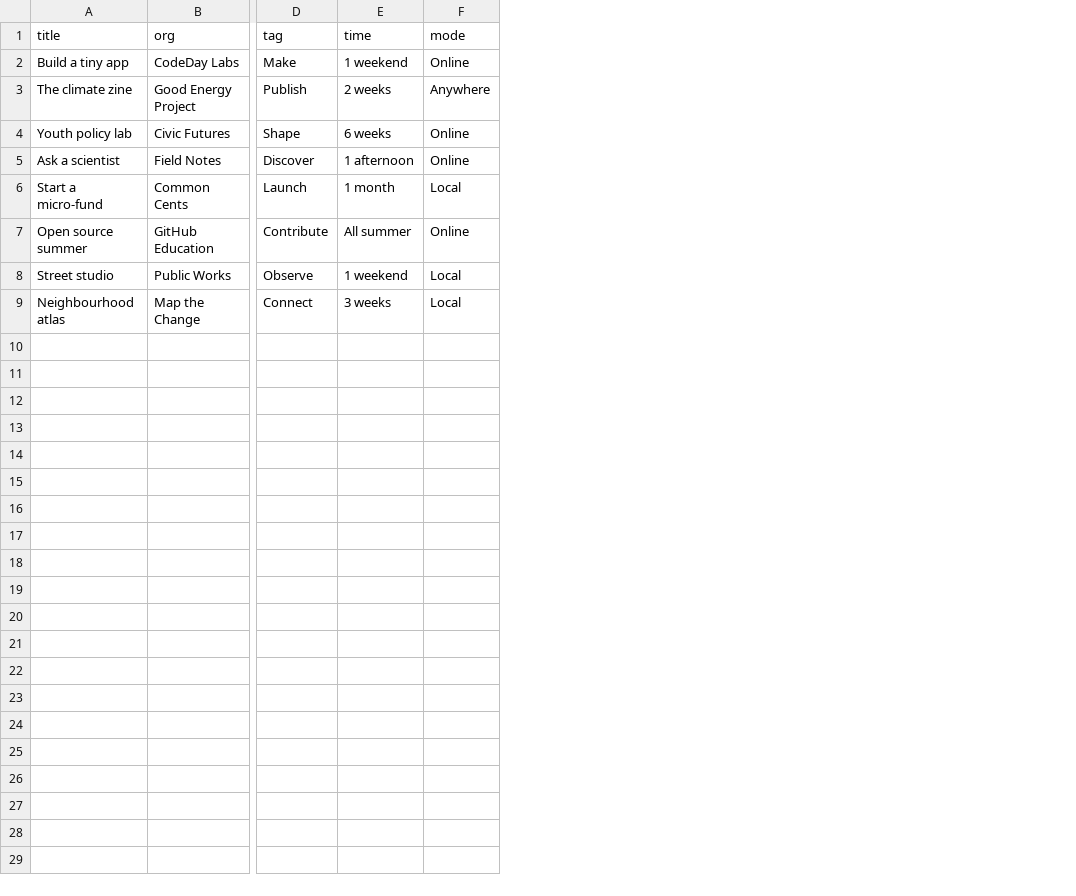
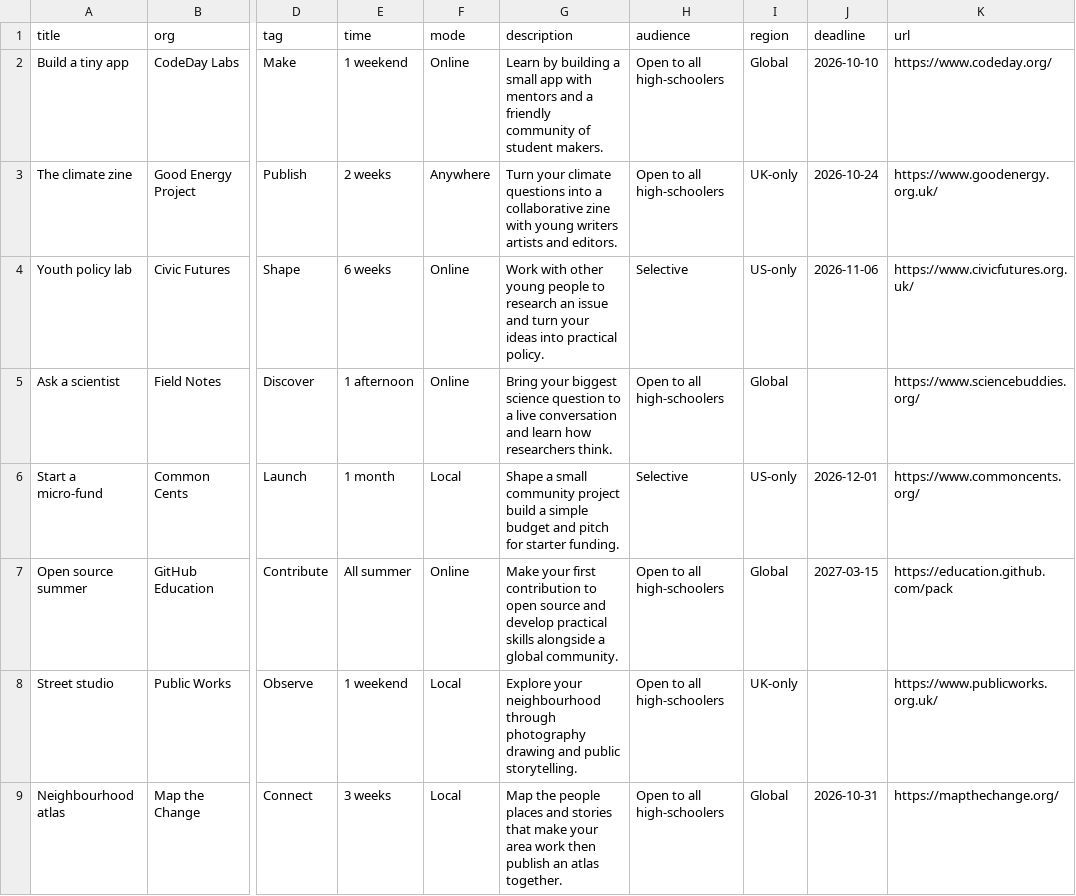
Before and after one commit to felix-myrie/opportunity-site-project, a CSV file: opportunities.csv, drawn as a sheet; only a part is shown, gaps mark what is left out; the diff names each change by its address in the sheet, - before the commit and + after, or states it on an @@ line.

```diff
--- a/opportunities.csv
+++ b/opportunities.csv
+column G (description), rows 2-9: Learn by building a small app with mentors and a friendly community of student makers. | Turn your climate questions into a collaborative zine with young writers artists and editors. | Work with other young people to research an issue and turn your ideas into practical policy. | Bring your biggest science question to a live conversation and learn how researchers think. | Shape a small community project build a simple budget and pitch for starter funding. | Make your first contribution to open source and develop practical skills alongside a global community. | Explore your neighbourhood through photography drawing and public storytelling. | Map the people places and stories that make your area work then publish an atlas together.
+column H (audience), rows 2-9: Open to all high-schoolers | Open to all high-schoolers | Selective | Open to all high-schoolers | Selective | Open to all high-schoolers | Open to all high-schoolers | Open to all high-schoolers
+column I (region), rows 2-9: Global | UK-only | US-only | Global | US-only | Global | UK-only | Global
+column J (deadline), rows 2-9: 2026-10-10 | 2026-10-24 | 2026-11-06 |  | 2026-12-01 | 2027-03-15 |  | 2026-10-31
+column K (url), rows 2-9: https://www.codeday.org/ | https://www.goodenergy.org.uk/ | https://www.civicfutures.org.uk/ | https://www.sciencebuddies.org/ | https://www.commoncents.org/ | https://education.github.com/pack | https://www.publicworks.org.uk/ | https://mapthechange.org/
```
Also changed, not shown: 6 other files.
